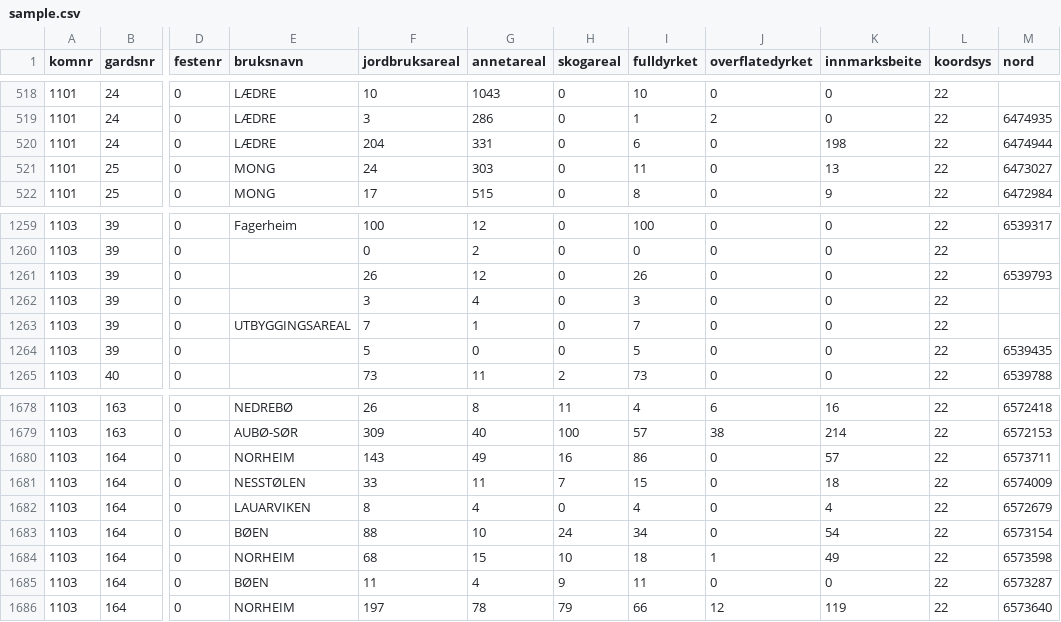
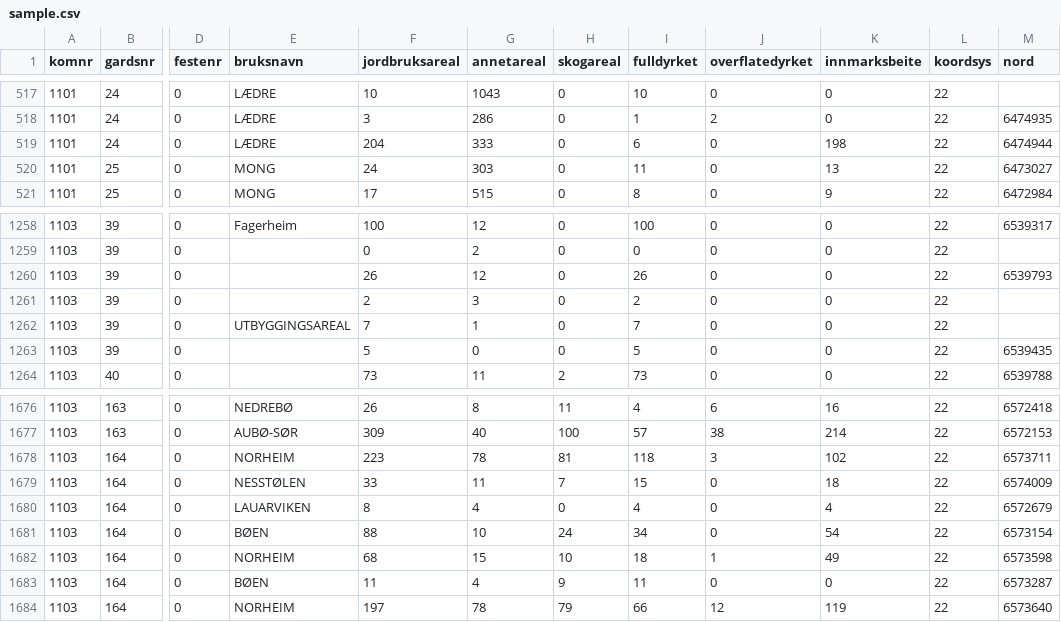
Before and after one commit to datahotellet/ldir-test, a CSV file: datasets/landbrukseiendommer/sample.csv, drawn as a sheet; only a part is shown, gaps mark what is left out; addresses are those after the commit; the diff covers the shown part only; the diff names each change by its address in the sheet, - before the commit and + after, or states it on an @@ line.

```diff
--- a/datasets/landbrukseiendommer/sample.csv
+++ b/datasets/landbrukseiendommer/sample.csv
-G519 (annetareal): 331
+G519 (annetareal): 333
-F1261 (jordbruksareal): 3
+F1261 (jordbruksareal): 2
-G1261 (annetareal): 4
+G1261 (annetareal): 3
-I1261 (fulldyrket): 3
+I1261 (fulldyrket): 2
-F1678 (jordbruksareal): 143
+F1678 (jordbruksareal): 223
-G1678 (annetareal): 49
+G1678 (annetareal): 78
-H1678 (skogareal): 16
+H1678 (skogareal): 81
-I1678 (fulldyrket): 86
+I1678 (fulldyrket): 118
-J1678 (overflatedyrket): 0
+J1678 (overflatedyrket): 3
-K1678 (innmarksbeite): 57
+K1678 (innmarksbeite): 102
```
Also changed, not shown: 2 added rows, 3 removed rows and 6 edited cells elsewhere in this file, datasets/foretak/sample.csv, datasets/grunneiendommer/sample.csv, 8 other files.
